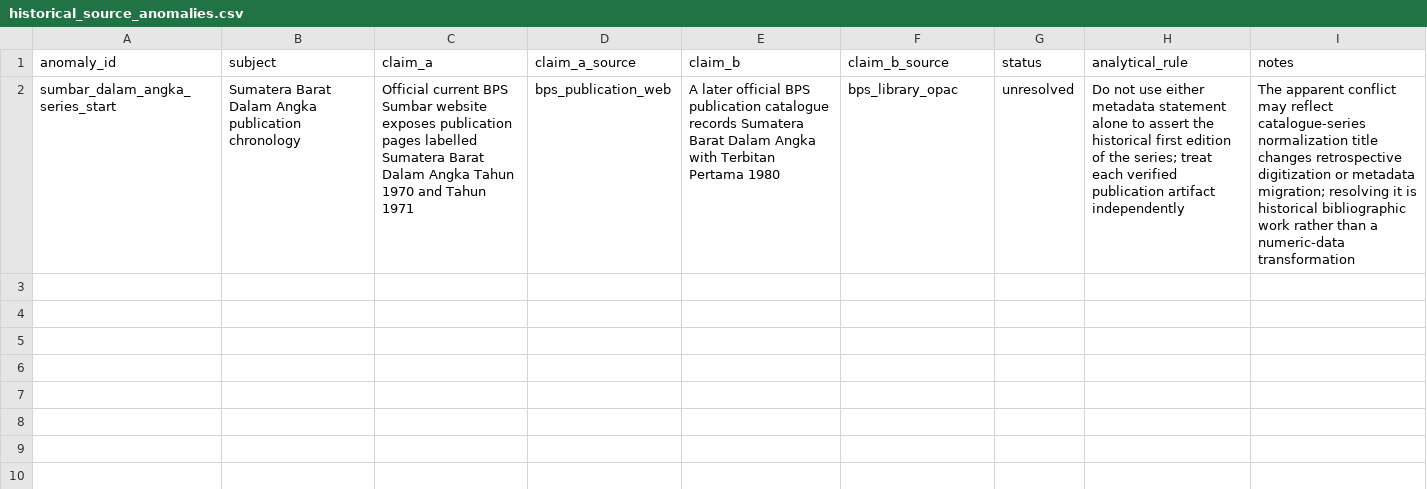
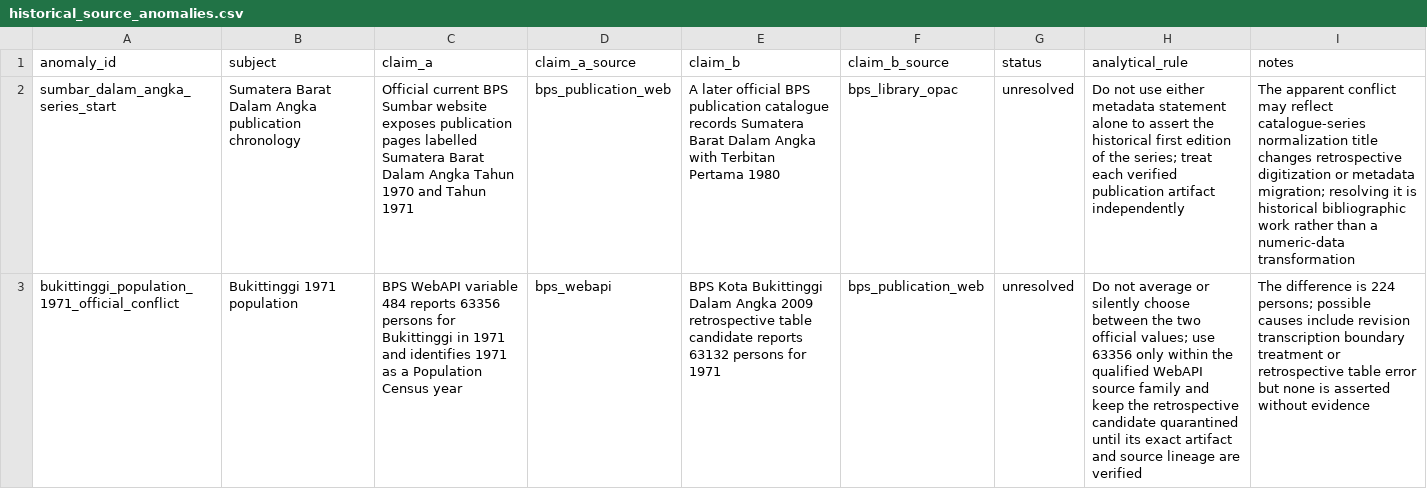
Before and after one commit to nabilrn/ranah-observatory, a CSV file: data/registries/historical_source_anomalies.csv, drawn as a sheet; the diff names each change by its address in the sheet, - before the commit and + after, or states it on an @@ line.

Commit message:
data: register official 1971 Bukittinggi population conflict

```diff
--- a/data/registries/historical_source_anomalies.csv
+++ b/data/registries/historical_source_anomalies.csv
+row 3: bukittinggi_population_1971_official_conflict | Bukittinggi 1971 population | BPS WebAPI variable 484 reports 63356 persons for Bukittinggi in 1971 and identifies 1971 as a Population Census year | bps_webapi | BPS Kota Bukittinggi Dalam Angka 2009 retrospective table candidate reports 63132 persons for 1971 | bps_publication_web | unresolved | Do not average or silently choose between the two official values; use 63356 only within the qualified WebAPI source family and keep the retrospective candidate quarantined until its exact artifact and source lineage are verified | The difference is 224 persons; possible causes include revision transcription boundary treatment or retrospective table error but none is asserted without evidence
```
